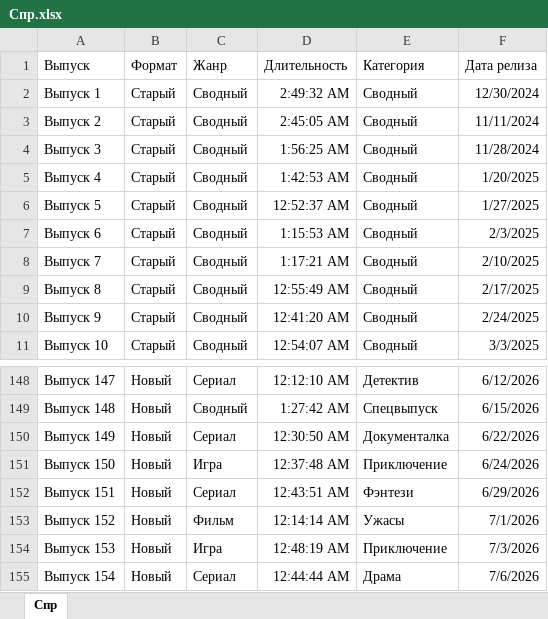
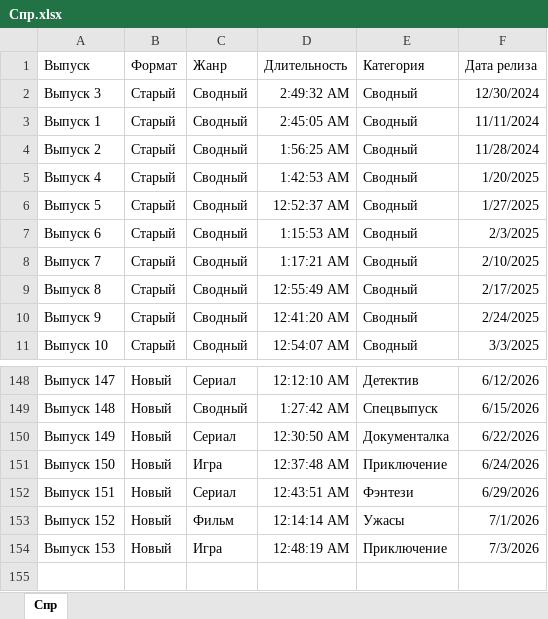
Before and after one commit to xXxRogovxXx/demo-podcast-dashboard, an Excel workbook: Спр.xlsx, sheet Спр, drawn as a sheet; only a part is shown, gaps mark what is left out; values as stored, in another font and other column widths than the file's, no borders; table styles not drawn; removed rows and columns are numbered as before the commit, all else as after; the diff names each change by its address in the sheet, - before the commit and + after, or states it on an @@ line.

```diff
--- a/Спр.xlsx (sheet Спр)
+++ b/Спр.xlsx (sheet Спр)
+row 2: Выпуск 3 | Старый | Сводный | 2:49:32 AM | Сводный | 12/30/2024
-D3 (Длительность): 2:49:32 AM
+D3 (Длительность): 2:45:05 AM
-F3 (Дата релиза): 12/30/2024
+F3 (Дата релиза): 11/11/2024
-D4 (Длительность): 2:45:05 AM
+D4 (Длительность): 1:56:25 AM
-F4 (Дата релиза): 11/11/2024
+F4 (Дата релиза): 11/28/2024
-row 4: Выпуск 3 | Старый | Сводный | 1:56:25 AM | Сводный | 11/28/2024
-row 155: Выпуск 154 | Новый | Сериал | 12:44:44 AM | Драма | 7/6/2026
```
Also changed, not shown: Короткие названия.xlsx, Общая.xlsx.
